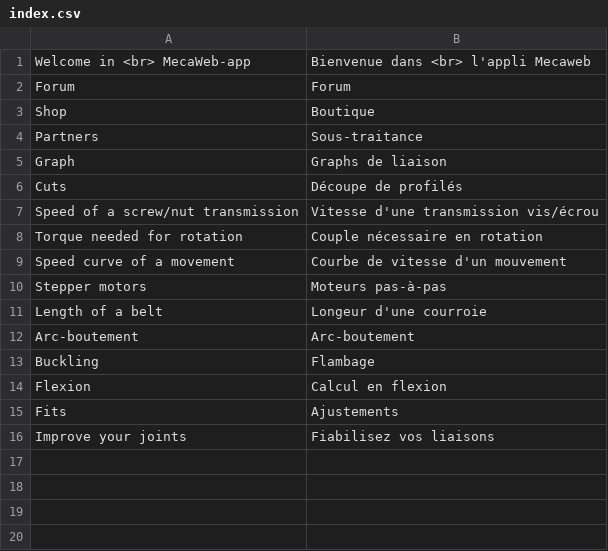
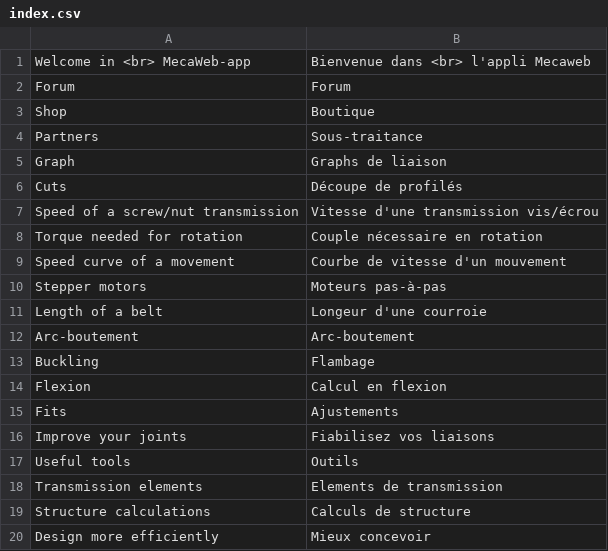
Before and after one commit to guillaume55/MecaWeb, a CSV file: translation/fr/index.csv, drawn as a sheet.

```diff
--- a/translation/fr/index.csv
+++ b/translation/fr/index.csv
@@ -16 +16,5 @@ Fits,Ajustements
 Improve your joints,Fiabilisez vos liaisons
+Useful tools,Outils
+Transmission elements,Elements de transmission
+Structure calculations,Calculs de structure
+Design more efficiently,Mieux concevoir
```
Also changed, not shown: translation/en/index.csv.
